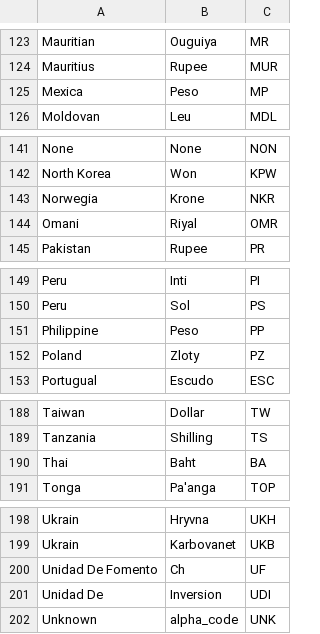
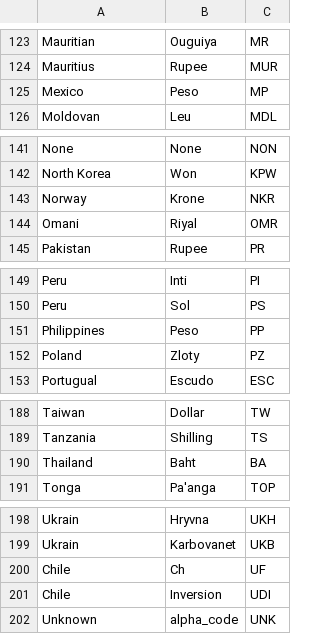
Before and after one commit to fagan2888/br_cb, a CSV file: Data/currency_codes_dict.csv, drawn as a sheet; only a part is shown, gaps mark what is left out.

Commit message:
Fixed currency codes dictionary to fix problems where shuxin had to delete manually

```diff
--- a/Data/currency_codes_dict.csv
+++ b/Data/currency_codes_dict.csv
@@ -124,3 +124,3 @@ Mauritian,Ouguiya,MR
 Mauritius,Rupee,MUR
-Mexica,Peso,MP
+Mexico,Peso,MP
 Moldovan,Leu,MDL
@@ -142,3 +142,3 @@ None,None,NON
 North Korea,Won,KPW
-Norwegia,Krone,NKR
+Norway,Krone,NKR
 Omani,Riyal,OMR
@@ -150,3 +150,3 @@ Peru,Inti,PI
 Peru,Sol,PS
-Philippine,Peso,PP
+Philippines,Peso,PP
 Poland,Zloty,PZ
@@ -189,3 +189,3 @@ Taiwan,Dollar,TW
 Tanzania,Shilling,TS
-Thai,Baht,BA
+Thailand,Baht,BA
 Tonga,Pa'anga,TOP
@@ -199,4 +199,4 @@ Ukrain,Hryvna,UKH
 Ukrain,Karbovanet,UKB
-Unidad De Fomento,Ch,UF
-Unidad De,Inversion,UDI
+Chile,Ch,UF
+Chile,Inversion,UDI
 Unknown,alpha_code,UNK
```
Also changed, not shown: 2 other files.
